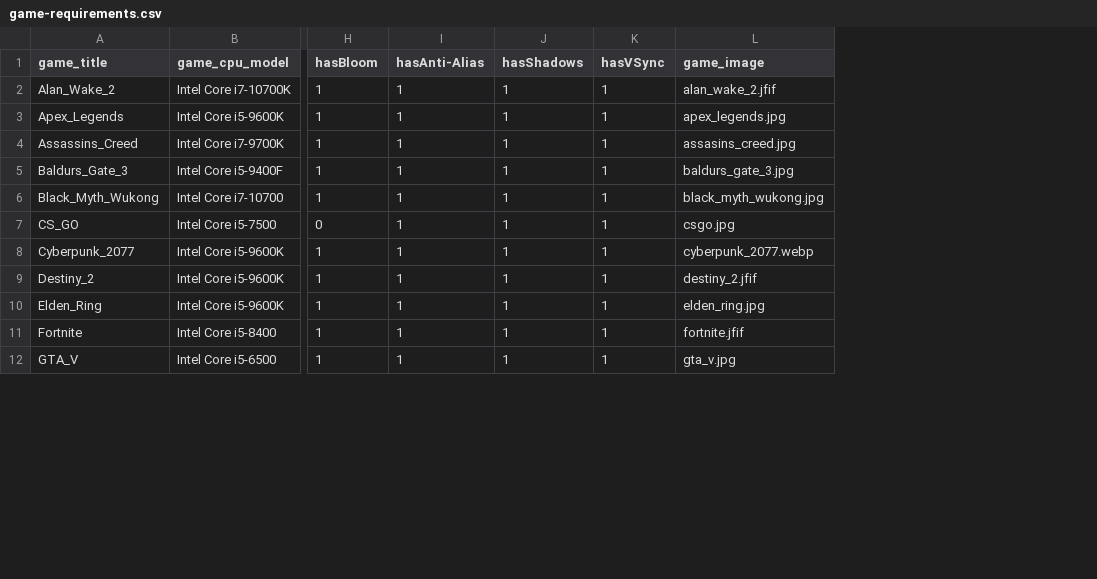
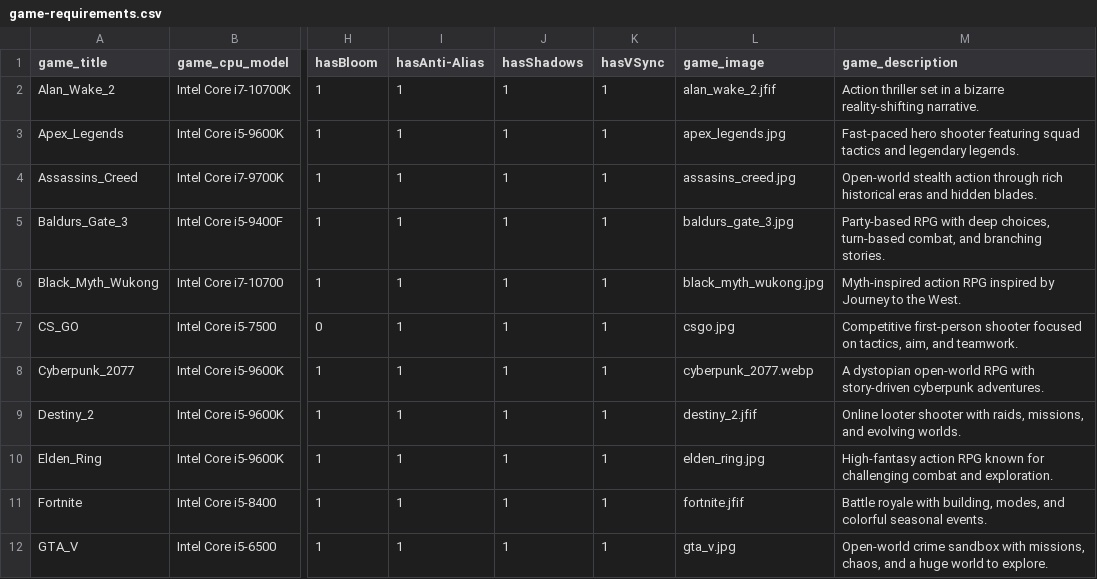
Before and after one commit to Trish-20/GameSpec-Optimizer, a CSV file: DATA/game-requirements.csv, drawn as a sheet; only a part is shown, gaps mark what is left out; the diff names each change by its address in the sheet, - before the commit and + after, or states it on an @@ line.

Commit message:
add description for the games

```diff
--- a/DATA/game-requirements.csv
+++ b/DATA/game-requirements.csv
+column M (game_description), rows 2-12: Action thriller set in a bizarre reality-shifting narrative. | Fast-paced hero shooter featuring squad tactics and legendary legends. | Open-world stealth action through rich historical eras and hidden blades. | Party-based RPG with deep choices, turn-based combat, and branching stories. | Myth-inspired action RPG inspired by Journey to the West. | Competitive first-person shooter focused on tactics, aim, and teamwork. | A dystopian open-world RPG with story-driven cyberpunk adventures. | Online looter shooter with raids, missions, and evolving worlds. | High-fantasy action RPG known for challenging combat and exploration. | Battle royale with building, modes, and colorful seasonal events. | Open-world crime sandbox with missions, chaos, and a huge world to explore.
```
Also changed, not shown: 6 other files.
